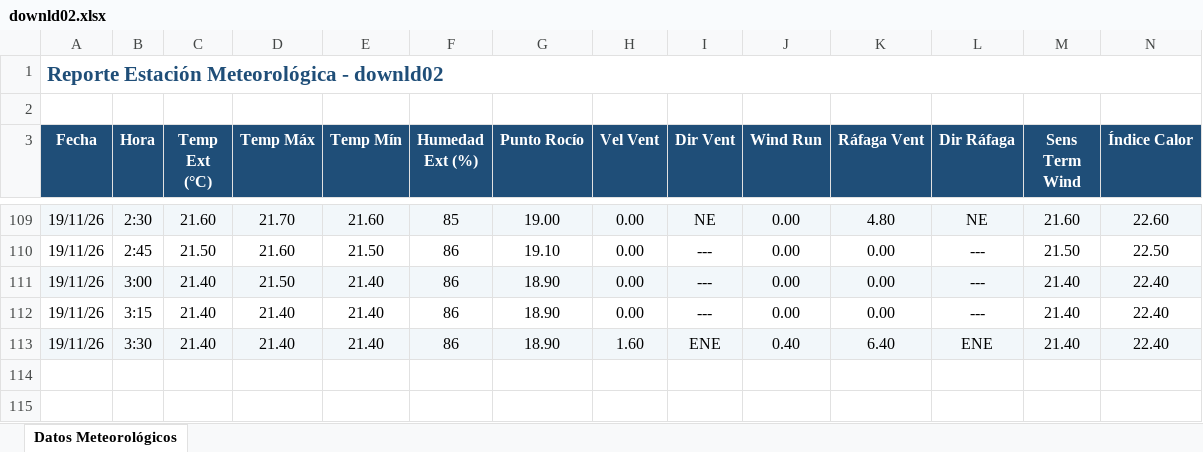
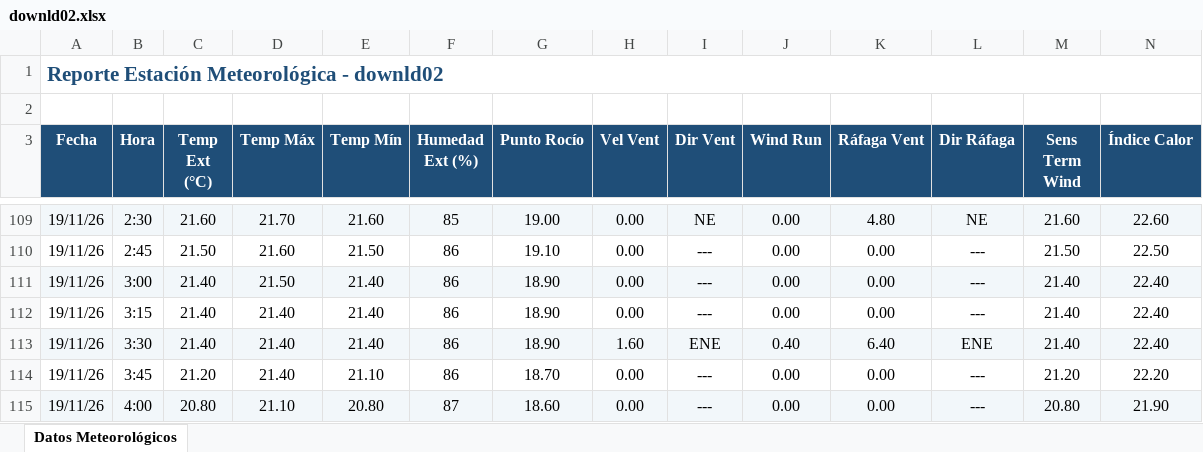
Before and after one commit to intasalta/ema_lajitas, an Excel workbook: downld02.xlsx, sheet Datos Meteorológicos, drawn as a sheet; only a part is shown, gaps mark what is left out; values as stored, in another font and other column widths than the file's, no borders; rows hold the shown columns only; the diff names each change by its address in the sheet, - before the commit and + after, or states it on an @@ line.

```diff
--- a/downld02.xlsx (sheet Datos Meteorológicos)
+++ b/downld02.xlsx (sheet Datos Meteorológicos)
+row 114: 19/11/26 | 3:45 | 21.20 | 21.40 | 21.10 | 86 | 18.70 | 0.00 | --- | 0.00 | 0.00 | --- | 21.20 | 22.20
+row 115: 19/11/26 | 4:00 | 20.80 | 21.10 | 20.80 | 87 | 18.60 | 0.00 | --- | 0.00 | 0.00 | --- | 20.80 | 21.90
```
Also changed, not shown: downld08.xlsx, 2 other files.
